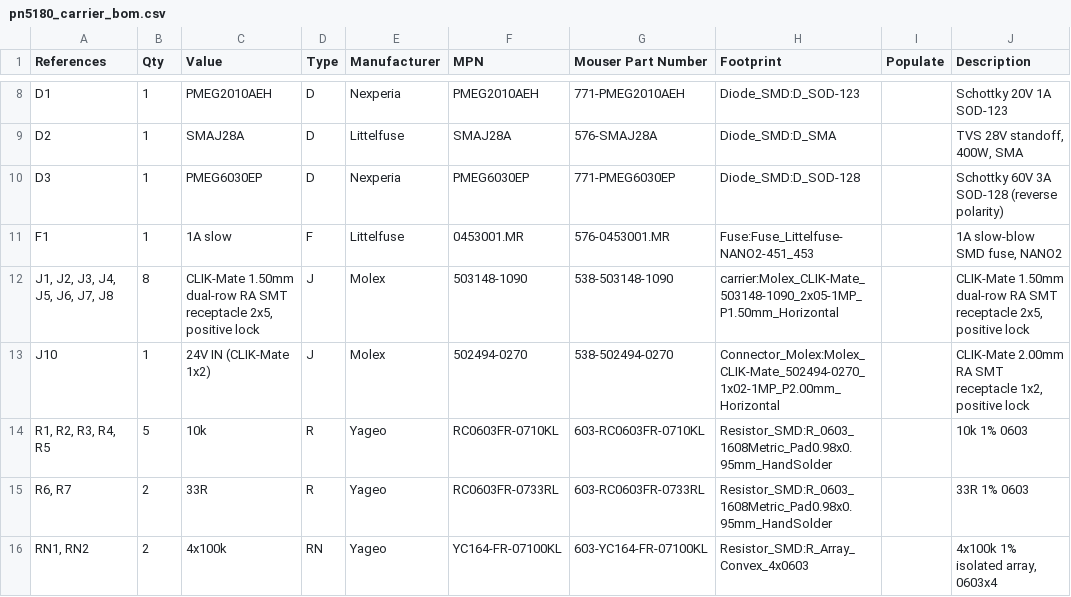
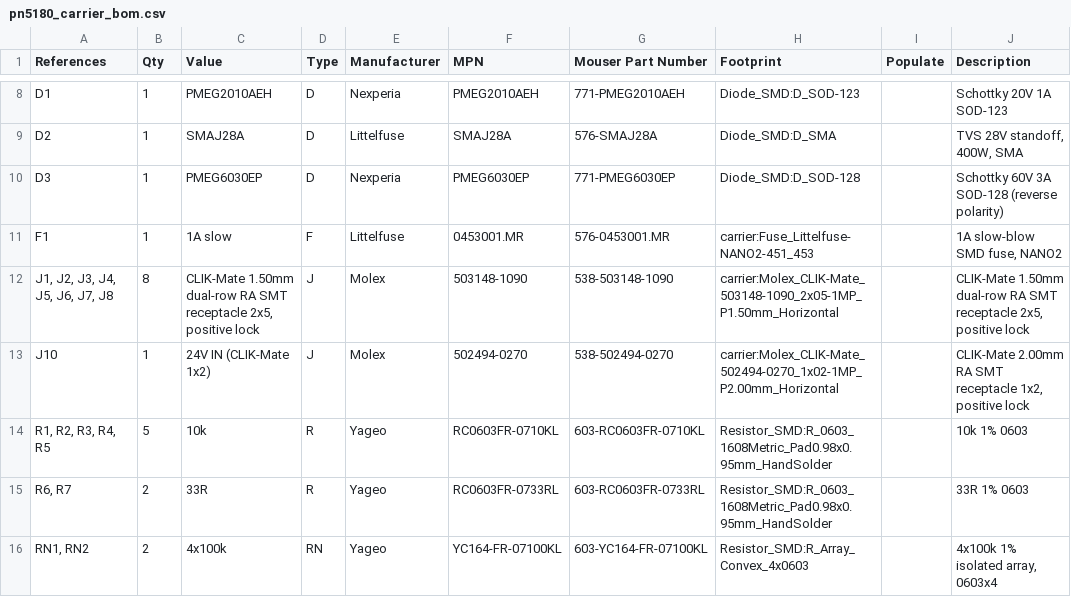
Before and after one commit to hyiger/pn5180_carrier, a CSV file: pn5180_carrier_bom.csv, drawn as a sheet; only a part is shown, gaps mark what is left out.

```diff
--- a/pn5180_carrier_bom.csv
+++ b/pn5180_carrier_bom.csv
@@ -10,5 +10,5 @@ D2,1,SMAJ28A,D,Littelfuse,SMAJ28A,576-SMAJ28A,Diode_SMD:D_SMA,,"TVS 28V standoff
 D3,1,PMEG6030EP,D,Nexperia,PMEG6030EP,771-PMEG6030EP,Diode_SMD:D_SOD-128,,Schottky 60V 3A SOD-128 (reverse polarity)
-F1,1,1A slow,F,Littelfuse,0453001.MR,576-0453001.MR,Fuse:Fuse_Littelfuse-NANO2-451_453,,"1A slow-blow SMD fuse, NANO2"
+F1,1,1A slow,F,Littelfuse,0453001.MR,576-0453001.MR,carrier:Fuse_Littelfuse-NANO2-451_453,,"1A slow-blow SMD fuse, NANO2"
 "J1, J2, J3, J4, J5, J6, J7, J8",8,"CLIK-Mate 1.50mm dual-row RA SMT receptacle 2x5, positive lock",J,Molex,503148-1090,538-503148-1090,carrier:Molex_CLIK-Mate_503148-1090_2x05-1MP_P1.50mm_Horizontal,,"CLIK-Mate 1.50mm dual-row RA SMT receptacle 2x5, positive lock"
-J10,1,24V IN (CLIK-Mate 1x2),J,Molex,502494-0270,538-502494-0270,Connector_Molex:Molex_CLIK-Mate_502494-0270_1x02-1MP_P2.00mm_Horizontal,,"CLIK-Mate 2.00mm RA SMT receptacle 1x2, positive lock"
+J10,1,24V IN (CLIK-Mate 1x2),J,Molex,502494-0270,538-502494-0270,carrier:Molex_CLIK-Mate_502494-0270_1x02-1MP_P2.00mm_Horizontal,,"CLIK-Mate 2.00mm RA SMT receptacle 1x2, positive lock"
 "R1, R2, R3, R4, R5",5,10k,R,Yageo,RC0603FR-0710KL,603-RC0603FR-0710KL,Resistor_SMD:R_0603_1608Metric_Pad0.98x0.95mm_HandSolder,,10k 1% 0603
```
Also changed, not shown: 20 other files.
